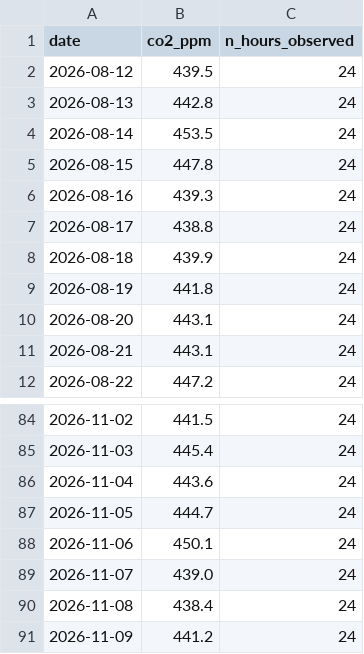
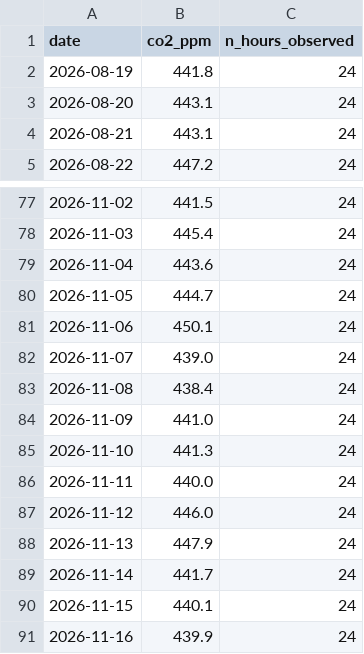
Before and after one commit to Paul72-hub/td-time-series, a CSV file: data/series.csv, drawn as a sheet; only a part is shown, gaps mark what is left out.

```diff
--- a/data/series.csv
+++ b/data/series.csv
@@ -1,9 +1,2 @@
 date,co2_ppm,n_hours_observed
-2026-08-12,439.5,24
-2026-08-13,442.8,24
-2026-08-14,453.5,24
-2026-08-15,447.8,24
-2026-08-16,439.3,24
-2026-08-17,438.8,24
-2026-08-18,439.9,24
 2026-08-19,441.8,24
@@ -90,2 +83,9 @@ date,co2_ppm,n_hours_observed
 2026-11-08,438.4,24
-2026-11-09,441.2,24
+2026-11-09,441.0,24
+2026-11-10,441.3,24
+2026-11-11,440.0,24
+2026-11-12,446.0,24
+2026-11-13,447.9,24
+2026-11-14,441.7,24
+2026-11-15,440.1,24
+2026-11-16,439.9,24
```
Also changed, not shown: 1 other file.
